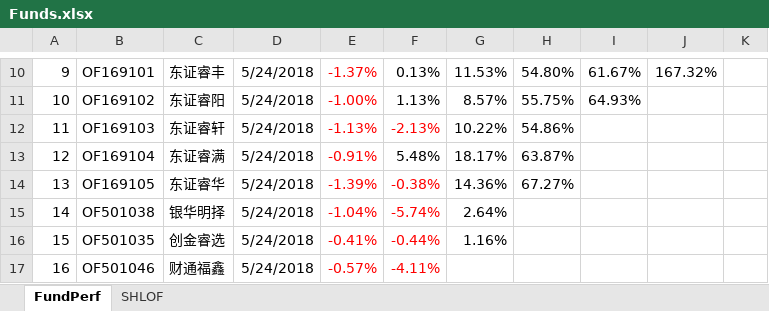
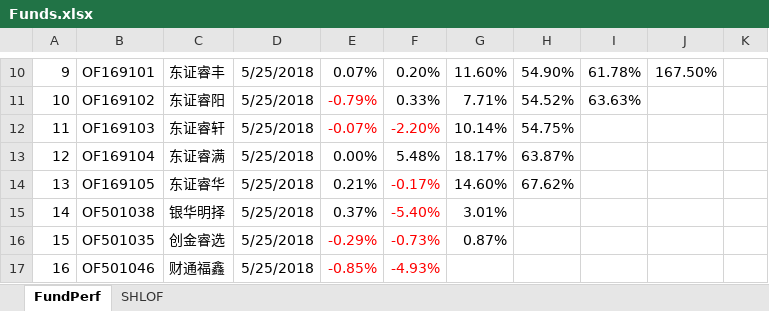
Before and after one commit to sh601857/QuantSamples, an Excel workbook: PortfolioMan/Funds.xlsx, sheet FundPerf, drawn as a sheet; only a part is shown, gaps mark what is left out; values as stored, in another font and other column widths than the file's, no borders; the diff covers the shown part only; the diff names each change by its address in the sheet, - before the commit and + after, or states it on an @@ line.

```diff
--- a/PortfolioMan/Funds.xlsx (sheet FundPerf)
+++ b/PortfolioMan/Funds.xlsx (sheet FundPerf)
-D10:D17: 5/24/2018
+D10:D17: 5/25/2018
-E10: -1.37%
+E10: 0.07%
-E10 text colour: #FF0000
+E10 text colour: black
-F10: 0.13%
+F10: 0.20%
-G10: 11.53%
+G10: 11.60%
-H10: 54.80%
+H10: 54.90%
-I10: 61.67%
+I10: 61.78%
-J10: 167.32%
+J10: 167.50%
-E11: -1.00%
+E11: -0.79%
-F11: 1.13%
+F11: 0.33%
-G11: 8.57%
+G11: 7.71%
-H11: 55.75%
+H11: 54.52%
-I11: 64.93%
+I11: 63.63%
-E12: -1.13%
+E12: -0.07%
-F12: -2.13%
+F12: -2.20%
-G12: 10.22%
+G12: 10.14%
-H12: 54.86%
+H12: 54.75%
-E13: -0.91%
+E13: 0.00%
-E13:E15 text colour: #FF0000
+E13:E15 text colour: black
-E14: -1.39%
+E14: 0.21%
-F14: -0.38%
+F14: -0.17%
-G14: 14.36%
+G14: 14.60%
-H14: 67.27%
+H14: 67.62%
-E15: -1.04%
+E15: 0.37%
-F15: -5.74%
+F15: -5.40%
-G15: 2.64%
+G15: 3.01%
-E16: -0.41%
+E16: -0.29%
-F16: -0.44%
+F16: -0.73%
-G16: 1.16%
+G16: 0.87%
-E17: -0.57%
+E17: -0.85%
-F17: -4.11%
+F17: -4.93%
```
Also changed, not shown: 275 edited cells and cell formats elsewhere in this sheet, 3 other files.
